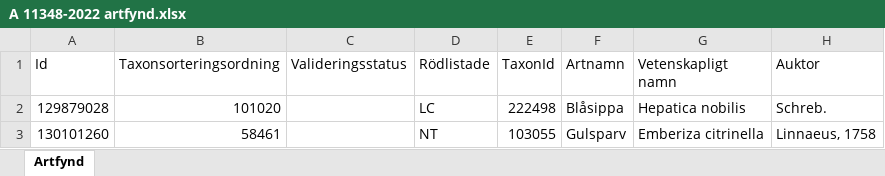
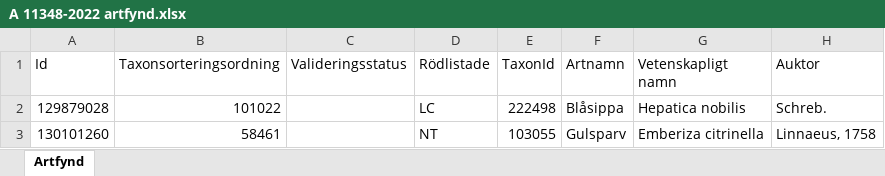
Before and after one commit to klasma/Logging_0140, an Excel workbook: artfynd/A 11348-2022 artfynd.xlsx, sheet Artfynd, drawn as a sheet; only a part is shown; values as stored, in another font and other column widths than the file's, no borders; the diff names each change by its address in the sheet, - before the commit and + after, or states it on an @@ line.

```diff
--- a/artfynd/A 11348-2022 artfynd.xlsx (sheet Artfynd)
+++ b/artfynd/A 11348-2022 artfynd.xlsx (sheet Artfynd)
-B2 (Taxonsorteringsordning): 101020
+B2 (Taxonsorteringsordning): 101022
```
Also changed, not shown: artfynd/A 11388-2024 artfynd.xlsx, artfynd/A 63581-2023 artfynd.xlsx, 52 other files.
